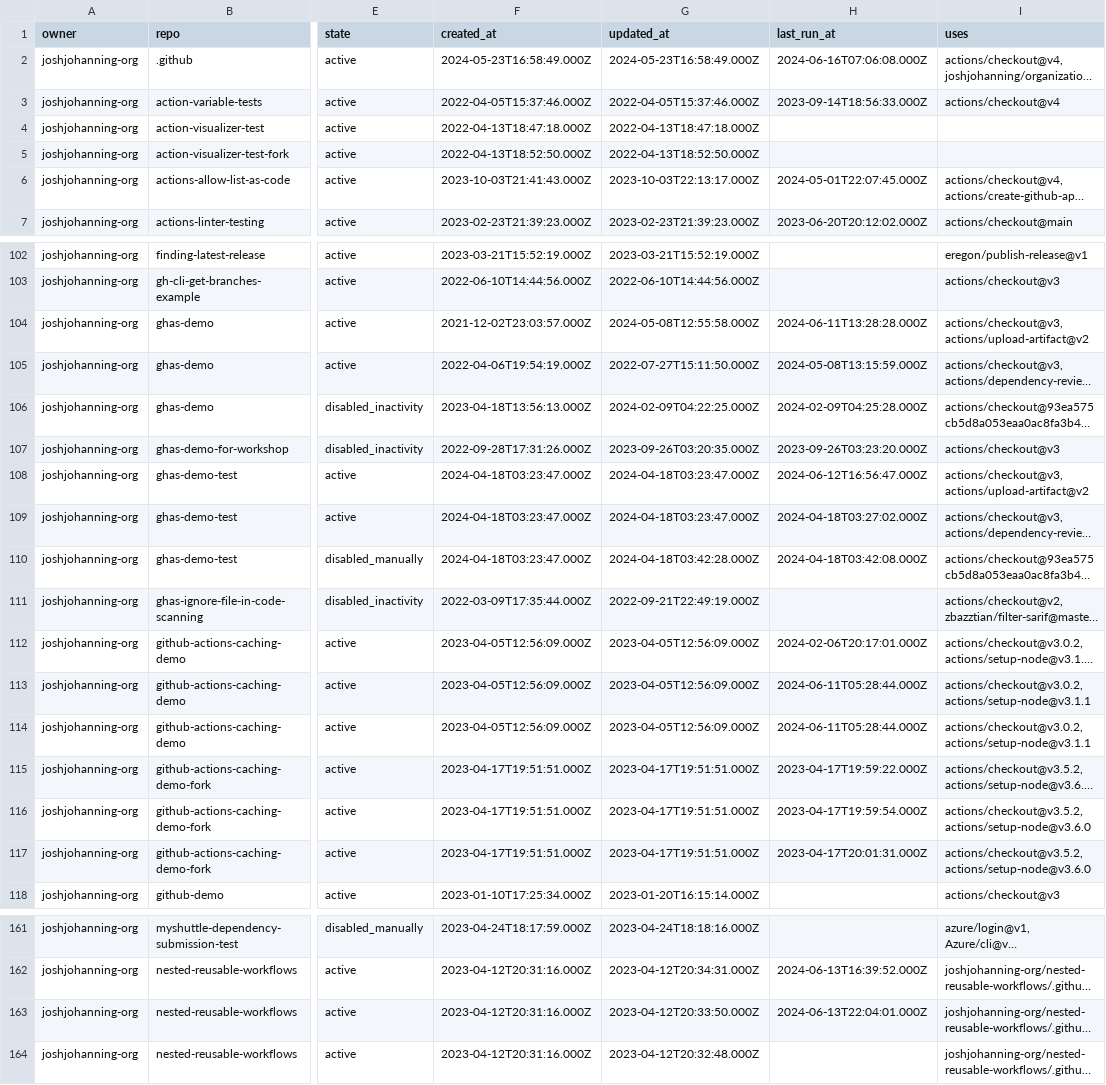
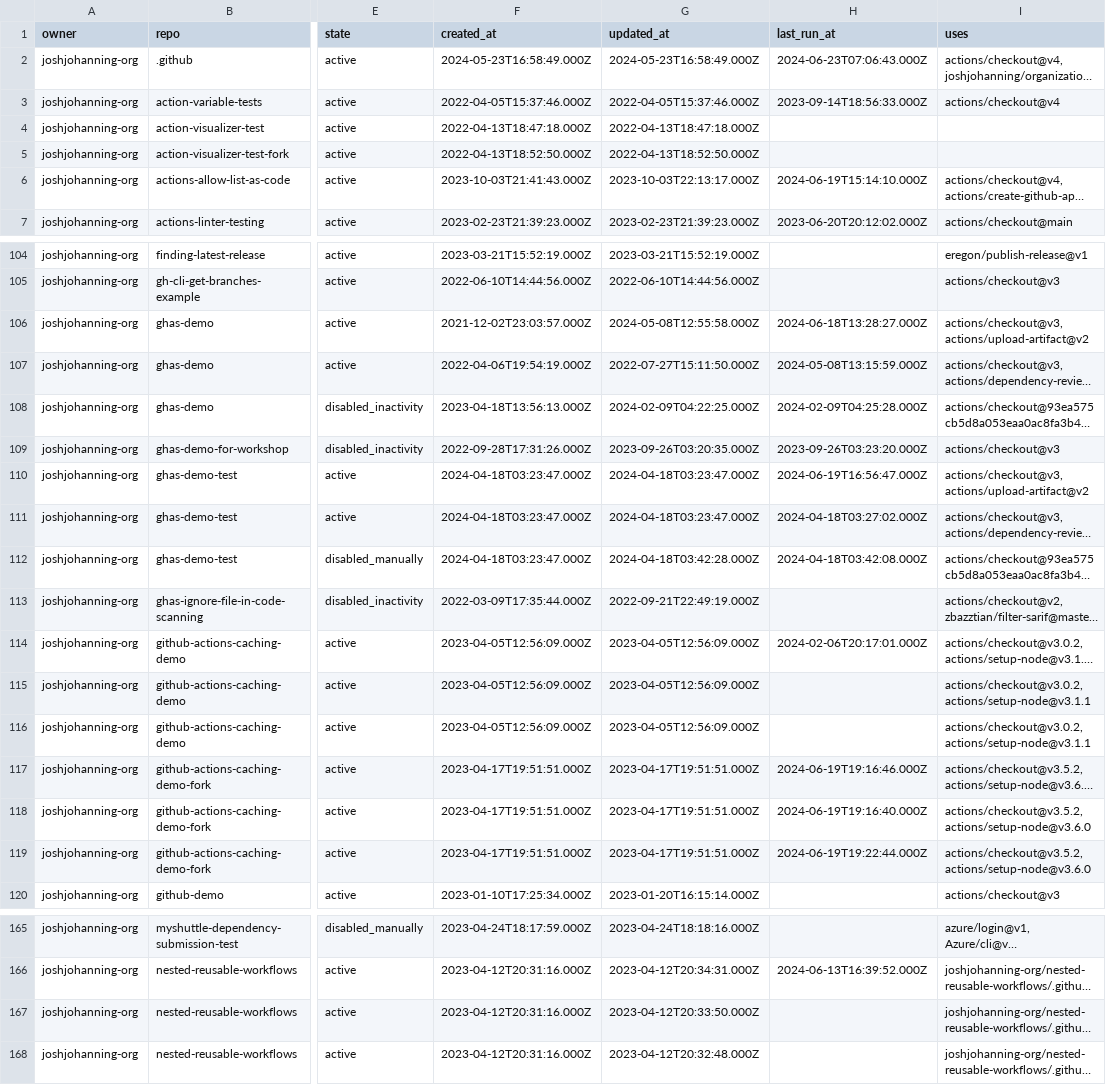
Before and after one commit to joshjohanning-org/export-actions-usage-report, a CSV file: actions-output.csv, drawn as a sheet; only a part is shown, gaps mark what is left out; long unchanged cells end in …; addresses are those after the commit; the diff covers the shown part only; the diff names each change by its address in the sheet, - before the commit and + after, or states it on an @@ line.

```diff
--- a/actions-output.csv
+++ b/actions-output.csv
-H2 (last_run_at): 2024-06-16T07:06:08.000Z
+H2 (last_run_at): 2024-06-23T07:06:43.000Z
-H6 (last_run_at): 2024-05-01T22:07:45.000Z
+H6 (last_run_at): 2024-06-19T15:14:10.000Z
-H106 (last_run_at): 2024-06-11T13:28:28.000Z
+H106 (last_run_at): 2024-06-18T13:28:27.000Z
-H110 (last_run_at): 2024-06-12T16:56:47.000Z
+H110 (last_run_at): 2024-06-19T16:56:47.000Z
-H115:H116 (last_run_at): 2024-06-11T05:28:44.000Z
+H115:H116 (last_run_at): (empty)
-H117 (last_run_at): 2023-04-17T19:59:22.000Z
+H117 (last_run_at): 2024-06-19T19:16:46.000Z
-H118 (last_run_at): 2023-04-17T19:59:54.000Z
+H118 (last_run_at): 2024-06-19T19:16:40.000Z
-H119 (last_run_at): 2023-04-17T20:01:31.000Z
+H119 (last_run_at): 2024-06-19T19:22:44.000Z
-H167 (last_run_at): 2024-06-13T22:04:01.000Z
+H167 (last_run_at): (empty)
```
Also changed, not shown: 6 added rows and 4 edited cells elsewhere in this file, 2 other files.
